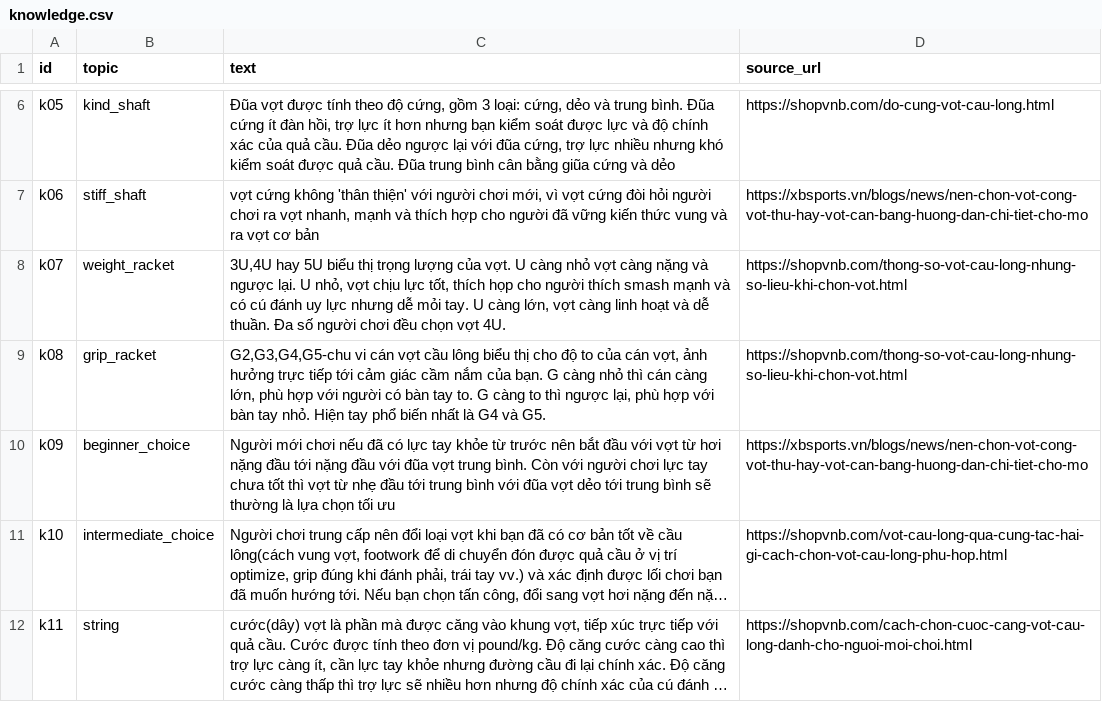
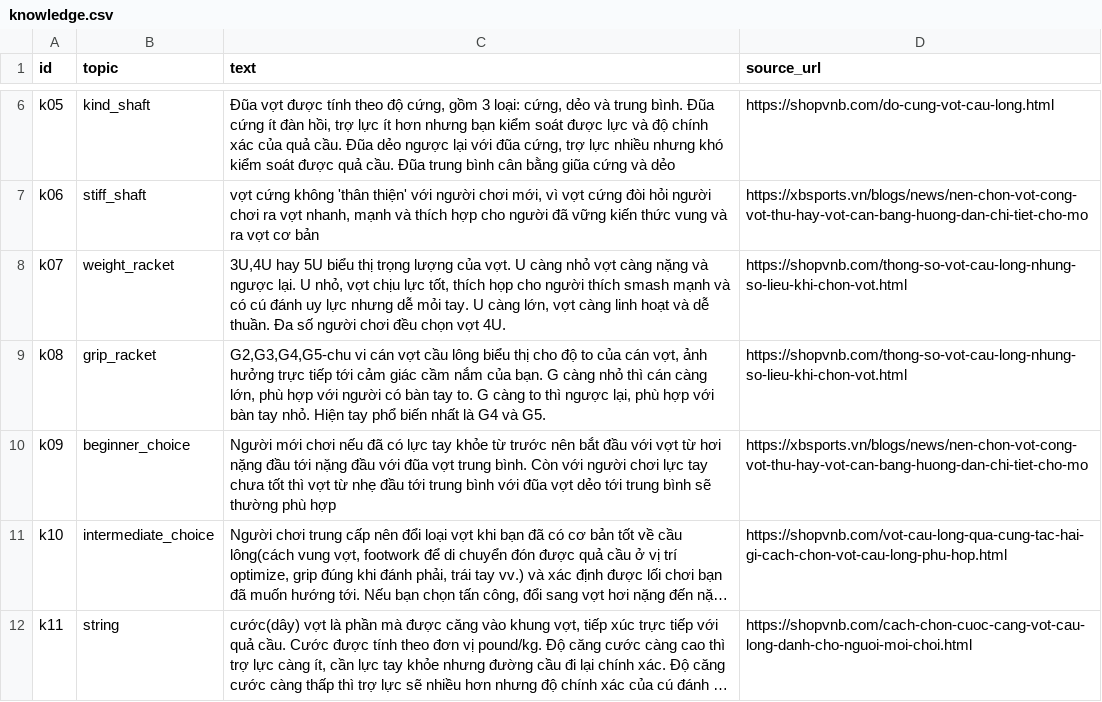
Before and after one commit to viethung1601/badminton-advisor, a CSV file: data/raw/knowledge.csv, drawn as a sheet; only a part is shown, gaps mark what is left out; long unchanged cells end in …; the diff names each change by its address in the sheet, - before the commit and + after, or states it on an @@ line.

Commit message:
optimize knowledge for agent

```diff
--- a/data/raw/knowledge.csv
+++ b/data/raw/knowledge.csv
-C10 (text): …sẽ thường là lựa chọn tối ưu
+C10 (text): …sẽ thường phù hợp
```
